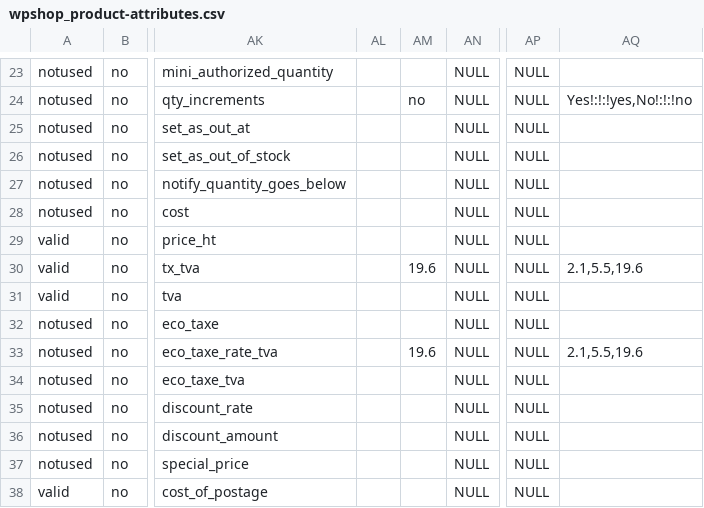
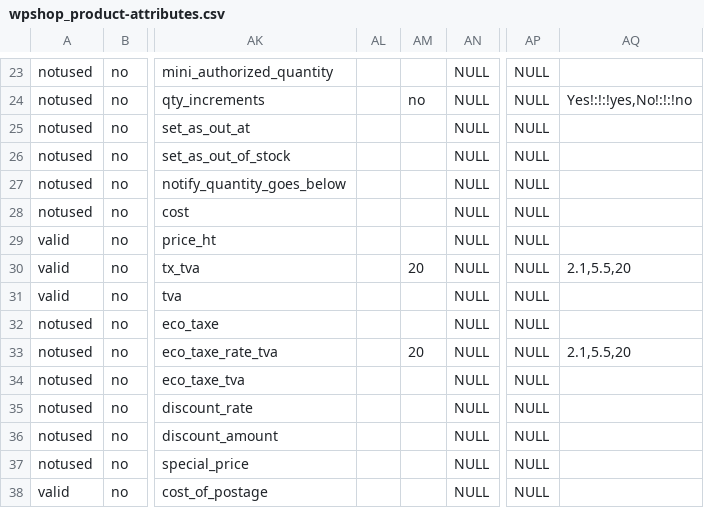
Before and after one commit to wp-plugins/wpshop, a CSV file: templates/default_datas/wpshop_product-attributes.csv, drawn as a sheet; only a part is shown, gaps mark what is left out; the diff names each change by its address in the sheet, - before the commit and + after, or states it on an @@ line.

```diff
--- a/templates/default_datas/wpshop_product-attributes.csv
+++ b/templates/default_datas/wpshop_product-attributes.csv
-AM30: 19.6
+AM30: 20
-AQ30: 2.1,5.5,19.6
+AQ30: 2.1,5.5,20
-AM33: 19.6
+AM33: 20
-AQ33: 2.1,5.5,19.6
+AQ33: 2.1,5.5,20
```
Also changed, not shown: 40 other files.
